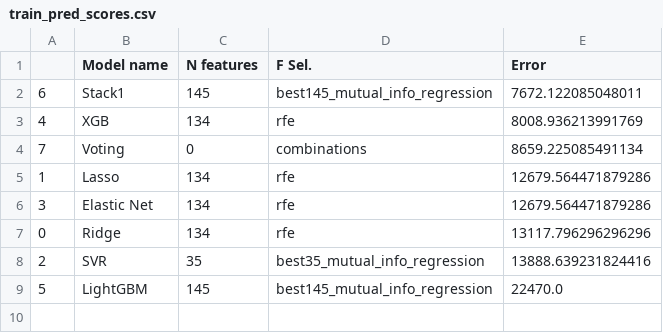
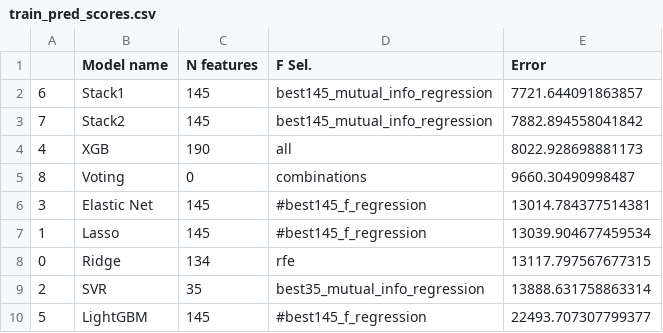
Before and after one commit to heberleh/kaggle-ames, a CSV file: train_pred_scores.csv, drawn as a sheet.

```diff
--- a/train_pred_scores.csv
+++ b/train_pred_scores.csv
@@ -1,9 +1,10 @@
 ,Model name,N features,F Sel.,Error
-6,Stack1,145,best145_mutual_info_regression,7672.122085048011
-4,XGB,134,rfe,8008.936213991769
-7,Voting,0,combinations,8659.225085491134
-1,Lasso,134,rfe,12679.564471879286
-3,Elastic Net,134,rfe,12679.564471879286
-0,Ridge,134,rfe,13117.796296296296
-2,SVR,35,best35_mutual_info_regression,13888.639231824416
-5,LightGBM,145,best145_mutual_info_regression,22470.0
+6,Stack1,145,best145_mutual_info_regression,7721.644091863857
+7,Stack2,145,best145_mutual_info_regression,7882.894558041842
+4,XGB,190,all,8022.928698881173
+8,Voting,0,combinations,9660.30490998487
+3,Elastic Net,145,#best145_f_regression,13014.784377514381
+1,Lasso,145,#best145_f_regression,13039.904677459534
+0,Ridge,134,rfe,13117.797567677315
+2,SVR,35,best35_mutual_info_regression,13888.631758863314
+5,LightGBM,145,#best145_f_regression,22493.707307799377
```
Also changed, not shown: feature_selection_evaluation.csv, submission.csv, 9 other files.
